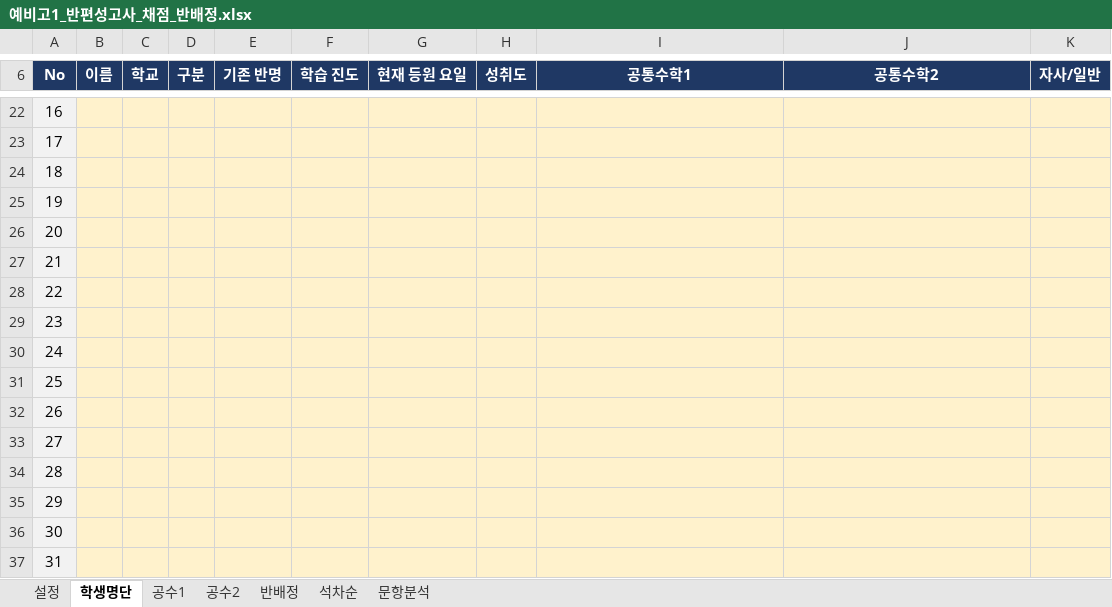
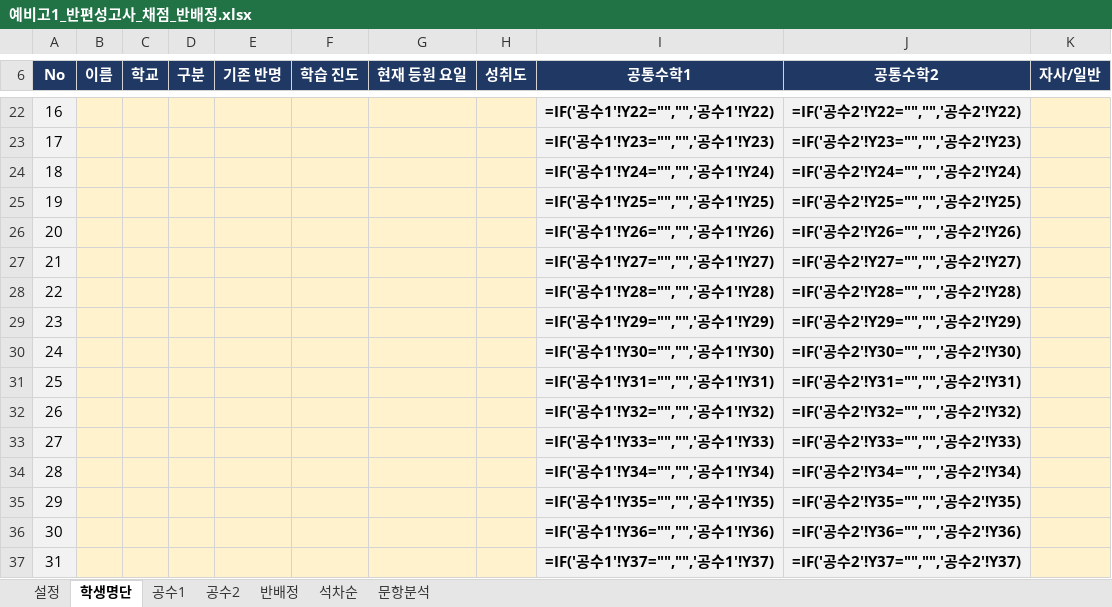
Before and after one commit to jihae0701/CMS, an Excel workbook: 반편성고사/예비고1_반편성고사_채점_반배정.xlsx, sheet 학생명단, drawn as a sheet; only a part is shown, gaps mark what is left out; values as stored, in another font and other column widths than the file's, no borders; formulas without a stored value are shown as written; the diff covers the shown part only; the diff names each change by its address in the sheet, - before the commit and + after, or states it on an @@ line.

```diff
--- a/반편성고사/예비고1_반편성고사_채점_반배정.xlsx (sheet 학생명단)
+++ b/반편성고사/예비고1_반편성고사_채점_반배정.xlsx (sheet 학생명단)
-I22:J37 fill: #FFF2CC
+I22:J37 fill: #F2F2F2
-I22 (공통수학1): (empty)
+I22 (공통수학1): =IF('공수1'!Y22="","",'공수1'!Y22)
-J22 (공통수학2): (empty)
+J22 (공통수학2): =IF('공수2'!Y22="","",'공수2'!Y22)
-I23 (공통수학1): (empty)
+I23 (공통수학1): =IF('공수1'!Y23="","",'공수1'!Y23)
-J23 (공통수학2): (empty)
+J23 (공통수학2): =IF('공수2'!Y23="","",'공수2'!Y23)
-I24 (공통수학1): (empty)
+I24 (공통수학1): =IF('공수1'!Y24="","",'공수1'!Y24)
-J24 (공통수학2): (empty)
+J24 (공통수학2): =IF('공수2'!Y24="","",'공수2'!Y24)
-I25 (공통수학1): (empty)
+I25 (공통수학1): =IF('공수1'!Y25="","",'공수1'!Y25)
-J25 (공통수학2): (empty)
+J25 (공통수학2): =IF('공수2'!Y25="","",'공수2'!Y25)
-I26 (공통수학1): (empty)
+I26 (공통수학1): =IF('공수1'!Y26="","",'공수1'!Y26)
-J26 (공통수학2): (empty)
+J26 (공통수학2): =IF('공수2'!Y26="","",'공수2'!Y26)
-I27 (공통수학1): (empty)
+I27 (공통수학1): =IF('공수1'!Y27="","",'공수1'!Y27)
-J27 (공통수학2): (empty)
+J27 (공통수학2): =IF('공수2'!Y27="","",'공수2'!Y27)
-I28 (공통수학1): (empty)
+I28 (공통수학1): =IF('공수1'!Y28="","",'공수1'!Y28)
-J28 (공통수학2): (empty)
+J28 (공통수학2): =IF('공수2'!Y28="","",'공수2'!Y28)
-I29 (공통수학1): (empty)
+I29 (공통수학1): =IF('공수1'!Y29="","",'공수1'!Y29)
-J29 (공통수학2): (empty)
+J29 (공통수학2): =IF('공수2'!Y29="","",'공수2'!Y29)
-I30 (공통수학1): (empty)
+I30 (공통수학1): =IF('공수1'!Y30="","",'공수1'!Y30)
-J30 (공통수학2): (empty)
+J30 (공통수학2): =IF('공수2'!Y30="","",'공수2'!Y30)
-I31 (공통수학1): (empty)
+I31 (공통수학1): =IF('공수1'!Y31="","",'공수1'!Y31)
-J31 (공통수학2): (empty)
+J31 (공통수학2): =IF('공수2'!Y31="","",'공수2'!Y31)
-I32 (공통수학1): (empty)
+I32 (공통수학1): =IF('공수1'!Y32="","",'공수1'!Y32)
-J32 (공통수학2): (empty)
+J32 (공통수학2): =IF('공수2'!Y32="","",'공수2'!Y32)
-I33 (공통수학1): (empty)
+I33 (공통수학1): =IF('공수1'!Y33="","",'공수1'!Y33)
-J33 (공통수학2): (empty)
+J33 (공통수학2): =IF('공수2'!Y33="","",'공수2'!Y33)
-I34 (공통수학1): (empty)
+I34 (공통수학1): =IF('공수1'!Y34="","",'공수1'!Y34)
-J34 (공통수학2): (empty)
+J34 (공통수학2): =IF('공수2'!Y34="","",'공수2'!Y34)
-I35 (공통수학1): (empty)
+I35 (공통수학1): =IF('공수1'!Y35="","",'공수1'!Y35)
-J35 (공통수학2): (empty)
+J35 (공통수학2): =IF('공수2'!Y35="","",'공수2'!Y35)
-I36 (공통수학1): (empty)
+I36 (공통수학1): =IF('공수1'!Y36="","",'공수1'!Y36)
-J36 (공통수학2): (empty)
+J36 (공통수학2): =IF('공수2'!Y36="","",'공수2'!Y36)
-I37 (공통수학1): (empty)
+I37 (공통수학1): =IF('공수1'!Y37="","",'공수1'!Y37)
-J37 (공통수학2): (empty)
+J37 (공통수학2): =IF('공수2'!Y37="","",'공수2'!Y37)
```
Also changed, not shown: 268 edited cells and cell formats elsewhere in this sheet, 1 other file.
